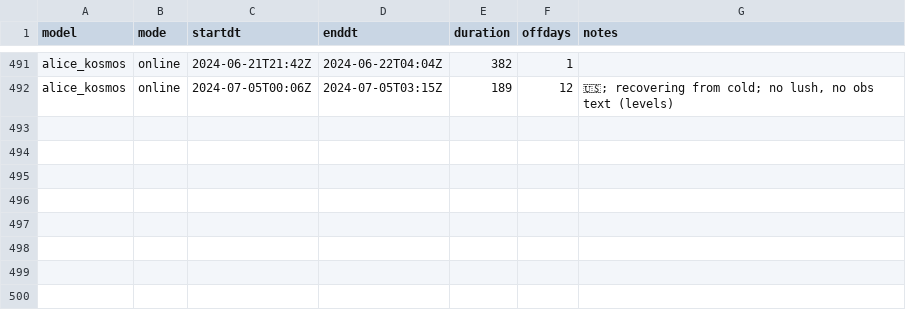
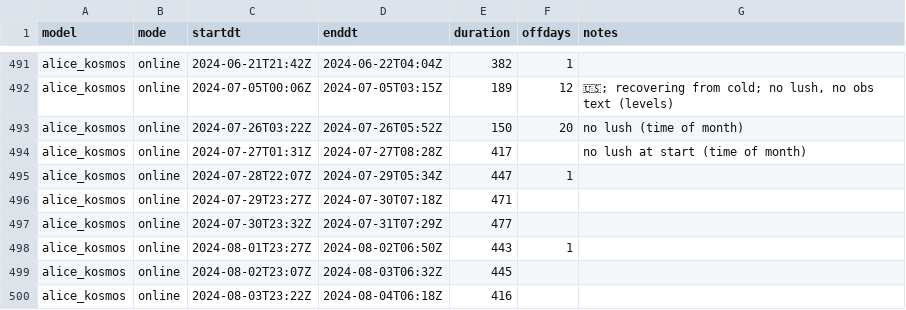
Before and after one commit to vertical73/vertical73.github.io, a TSV file: kosmos/broadcasts.tsv, drawn as a sheet; only a part is shown, gaps mark what is left out; the diff names each change by its address in the sheet, - before the commit and + after, or states it on an @@ line.

Commit message:
kosmos update $(date +%Y-%m-%d)

```diff
--- a/kosmos/broadcasts.tsv
+++ b/kosmos/broadcasts.tsv
+row 493: alice_kosmos | online | 2024-07-26T03:22Z | 2024-07-26T05:52Z | 150 | 20 | no lush (time of month)
+row 494: alice_kosmos | online | 2024-07-27T01:31Z | 2024-07-27T08:28Z | 417 |  | no lush at start (time of month)
+row 495: alice_kosmos | online | 2024-07-28T22:07Z | 2024-07-29T05:34Z | 447 | 1
+row 496: alice_kosmos | online | 2024-07-29T23:27Z | 2024-07-30T07:18Z | 471
+row 497: alice_kosmos | online | 2024-07-30T23:32Z | 2024-07-31T07:29Z | 477
+row 498: alice_kosmos | online | 2024-08-01T23:27Z | 2024-08-02T06:50Z | 443 | 1
+row 499: alice_kosmos | online | 2024-08-02T23:07Z | 2024-08-03T06:32Z | 445
+row 500: alice_kosmos | online | 2024-08-03T23:22Z | 2024-08-04T06:18Z | 416
```
Also changed, not shown: 1 other file.
